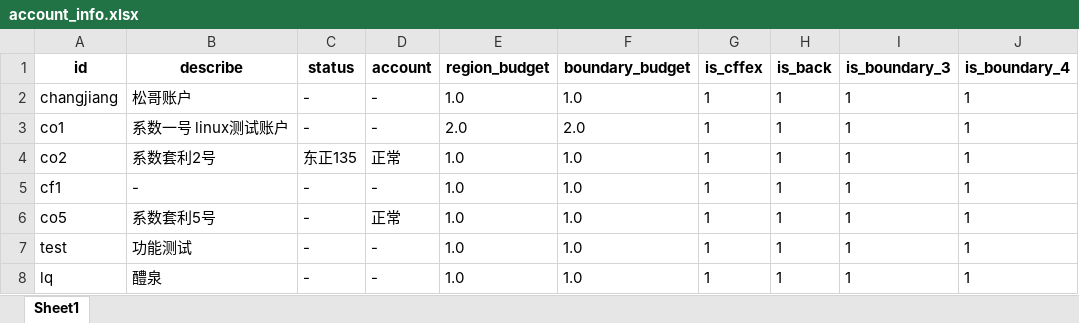
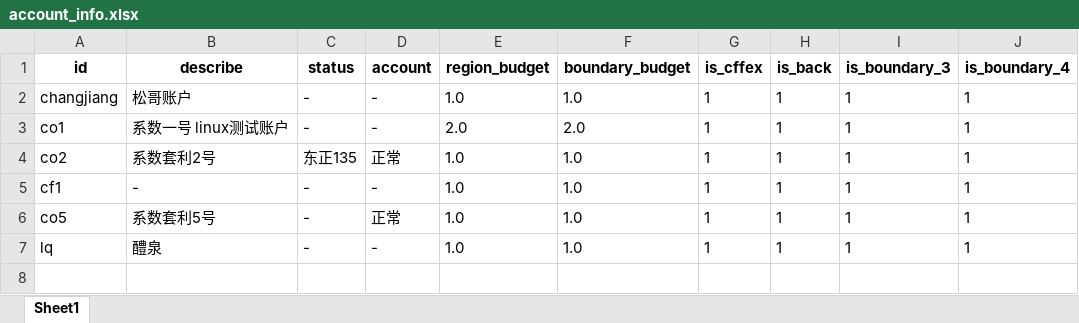
Before and after one commit to qihaiqianqiu/CTA_UI, an Excel workbook: info/account_info.xlsx, sheet Sheet1, drawn as a sheet; values as stored, in another font and other column widths than the file's, no borders; the diff names each change by its address in the sheet, - before the commit and + after, or states it on an @@ line.

```diff
--- a/info/account_info.xlsx (sheet Sheet1)
+++ b/info/account_info.xlsx (sheet Sheet1)
-row 7: test | 功能测试 | - | - | 1.0 | 1.0 | 1 | 1 | 1 | 1
```
Also changed, not shown: info/region_info.xlsx, 9 other files.
